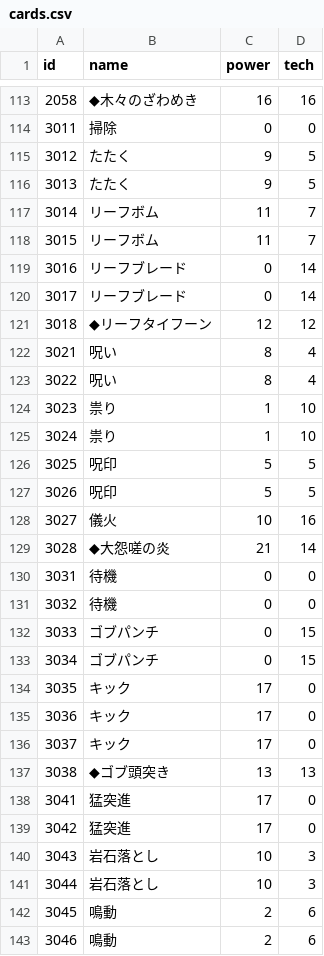
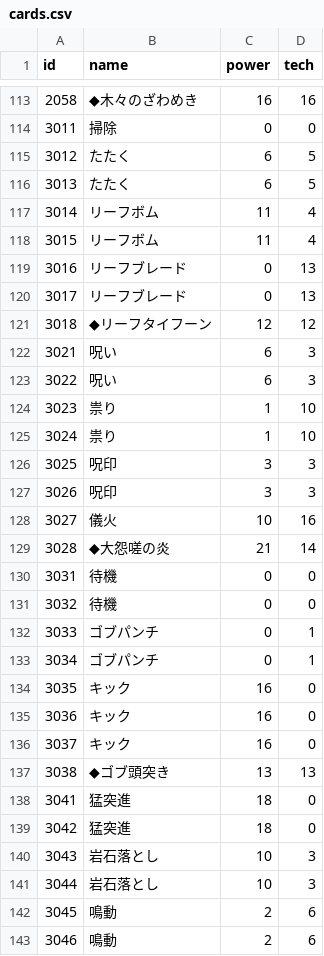
Before and after one commit to jyllsarta/stray-masterdata, a CSV file: seeds/cards.csv, drawn as a sheet; only a part is shown, gaps mark what is left out; the diff covers the shown part only.

Commit message:
update by Masterdata Task 2021-04-21 23:15:19 +0900

```diff
--- a/seeds/cards.csv
+++ b/seeds/cards.csv
@@ -114,15 +114,15 @@ id,name,power,tech
 3011,掃除,0,0
-3012,たたく,9,5
-3013,たたく,9,5
-3014,リーフボム,11,7
-3015,リーフボム,11,7
-3016,リーフブレード,0,14
-3017,リーフブレード,0,14
+3012,たたく,6,5
+3013,たたく,6,5
+3014,リーフボム,11,4
+3015,リーフボム,11,4
+3016,リーフブレード,0,13
+3017,リーフブレード,0,13
 3018,◆リーフタイフーン,12,12
-3021,呪い,8,4
-3022,呪い,8,4
+3021,呪い,6,3
+3022,呪い,6,3
 3023,祟り,1,10
 3024,祟り,1,10
-3025,呪印,5,5
-3026,呪印,5,5
+3025,呪印,3,3
+3026,呪印,3,3
 3027,儀火,10,16
@@ -131,10 +131,10 @@ id,name,power,tech
 3032,待機,0,0
-3033,ゴブパンチ,0,15
-3034,ゴブパンチ,0,15
-3035,キック,17,0
-3036,キック,17,0
-3037,キック,17,0
+3033,ゴブパンチ,0,1
+3034,ゴブパンチ,0,1
+3035,キック,16,0
+3036,キック,16,0
+3037,キック,16,0
 3038,◆ゴブ頭突き,13,13
-3041,猛突進,17,0
-3042,猛突進,17,0
+3041,猛突進,18,0
+3042,猛突進,18,0
 3043,岩石落とし,10,3
```
Also changed, not shown: 114 edited cells elsewhere in this file.
